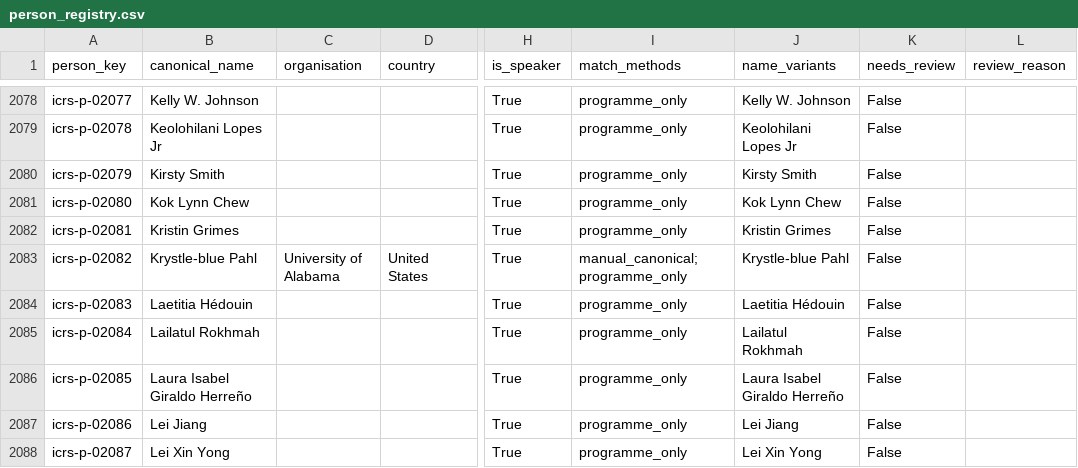
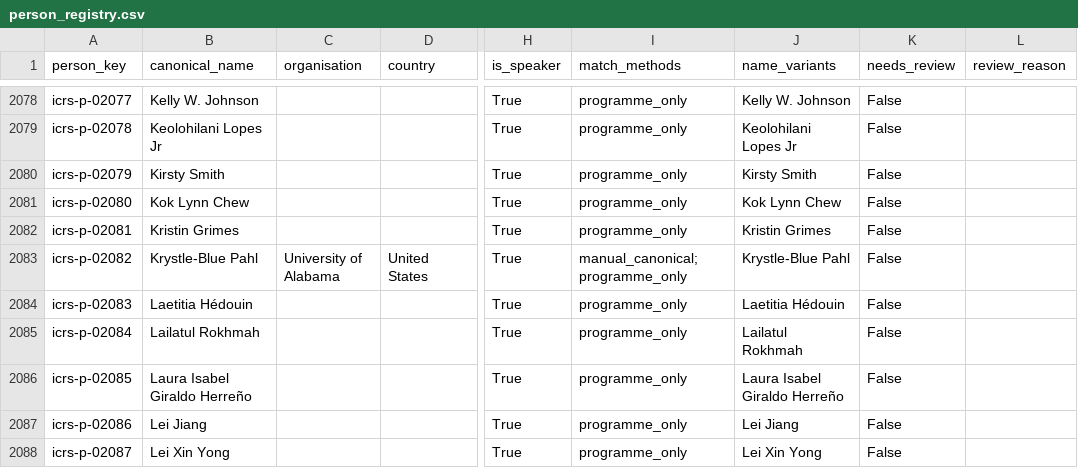
Before and after one commit to orlando-code/explore-icrs-2026, a CSV file: data/registry/person_registry.csv, drawn as a sheet; only a part is shown, gaps mark what is left out; the diff names each change by its address in the sheet, - before the commit and + after, or states it on an @@ line.

```diff
--- a/data/registry/person_registry.csv
+++ b/data/registry/person_registry.csv
-B2083 (canonical_name): Krystle-blue Pahl
+B2083 (canonical_name): Krystle-Blue Pahl
-J2083 (name_variants): Krystle-blue Pahl
+J2083 (name_variants): Krystle-Blue Pahl
```
Also changed, not shown: data/registry/person_name_aliases.csv, data/registry/person_registry_overrides.csv, 9 other files.
